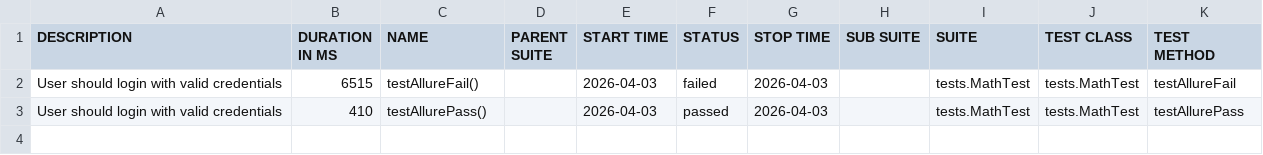
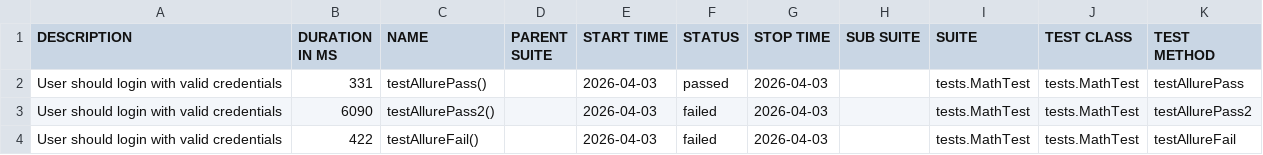
Before and after one commit to SergiuAngelo/allure-testing, a CSV file: data/suites.csv, drawn as a sheet.

```diff
--- a/data/suites.csv
+++ b/data/suites.csv
@@ -1,3 +1,4 @@
 "DESCRIPTION","DURATION IN MS","NAME","PARENT SUITE","START TIME","STATUS","STOP TIME","SUB SUITE","SUITE","TEST CLASS","TEST METHOD"
-"User should login with valid credentials","6515","testAllureFail()","","2026-04-03","failed","2026-04-03","","tests.MathTest","tests.MathTest","testAllureFail"
-"User should login with valid credentials","410","testAllurePass()","","2026-04-03","passed","2026-04-03","","tests.MathTest","tests.MathTest","testAllurePass"
+"User should login with valid credentials","331","testAllurePass()","","2026-04-03","passed","2026-04-03","","tests.MathTest","tests.MathTest","testAllurePass"
+"User should login with valid credentials","6090","testAllurePass2()","","2026-04-03","failed","2026-04-03","","tests.MathTest","tests.MathTest","testAllurePass2"
+"User should login with valid credentials","422","testAllureFail()","","2026-04-03","failed","2026-04-03","","tests.MathTest","tests.MathTest","testAllureFail"
```
Also changed, not shown: data/behaviors.csv, 29 other files.
